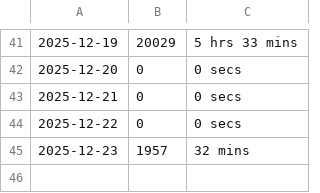
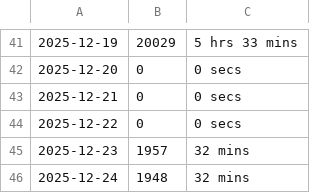
Before and after one commit to chensoul/chensoul, a CSV file: data/coding.csv, drawn as a sheet; only a part is shown, gaps mark what is left out.

```diff
--- a/data/coding.csv
+++ b/data/coding.csv
@@ -45 +45,2 @@
 2025-12-23,1957,32 mins
+2025-12-24,1948,32 mins
```
